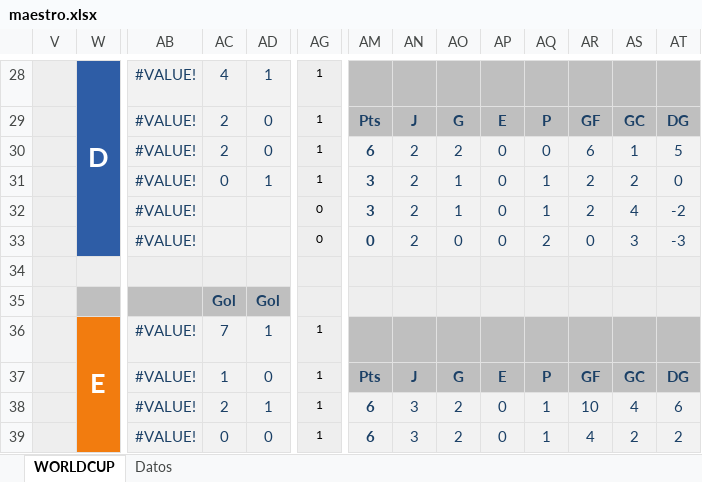
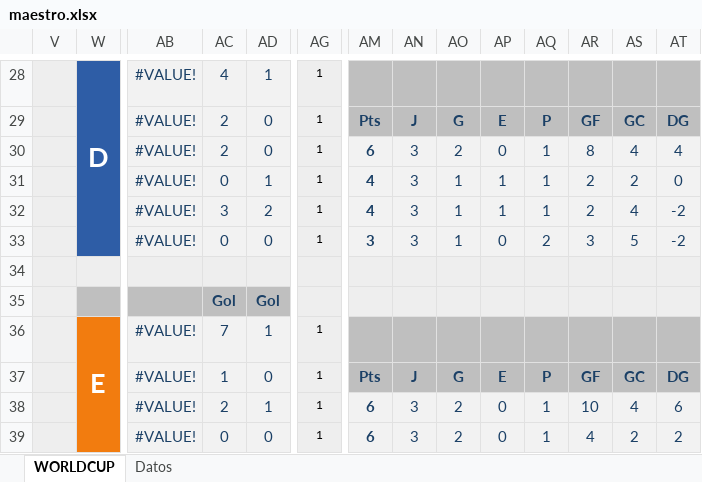
Before and after one commit to agay7/porra_mundial, an Excel workbook: data/maestro.xlsx, sheet WORLDCUP, drawn as a sheet; only a part is shown, gaps mark what is left out; values as stored, in another font and other column widths than the file's, no borders; conditional formats not drawn; the diff covers the shown part only; the diff names each change by its address in the sheet, - before the commit and + after, or states it on an @@ line.

```diff
--- a/data/maestro.xlsx (sheet WORLDCUP)
+++ b/data/maestro.xlsx (sheet WORLDCUP)
-AN30:AN33: 2
+AN30:AN33: 3
-AQ30: 0
+AQ30: 1
-AR30: 6
+AR30: 8
-AS30: 1
+AS30: 4
-AT30: 5
+AT30: 4
-AM31:AM32: 3
+AM31:AM32: 4
-AP31:AP32: 0
+AP31:AP32: 1
-AC32: (empty)
+AC32: 3
-AD32: (empty)
+AD32: 2
-AG32:AG33: 0
+AG32:AG33: 1
-AC33: (empty)
+AC33: 0
-AD33: (empty)
+AD33: 0
-AM33: 0
+AM33: 3
-AO33: 0
+AO33: 1
-AR33: 0
+AR33: 3
-AS33: 3
+AS33: 5
-AT33: -3
+AT33: -2
```
Also changed, not shown: 68 edited cells elsewhere in this sheet, sheet Datos, hidden cells, clasificacion.xlsx, 2 other files.
